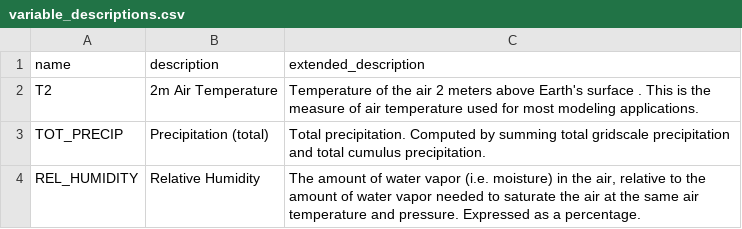
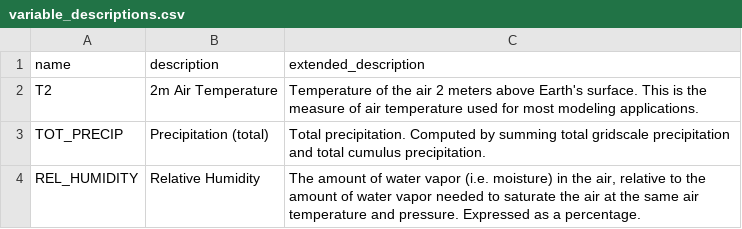
Before and after one commit to cal-adapt/climakitae, a CSV file: climakitae/data/variable_descriptions.csv, drawn as a sheet; only a part is shown; the diff names each change by its address in the sheet, - before the commit and + after, or states it on an @@ line.

Commit message:
resolving spacing issues

```diff
--- a/climakitae/data/variable_descriptions.csv
+++ b/climakitae/data/variable_descriptions.csv
-C2 (extended_description): …above Earth's surface . This is…
+C2 (extended_description): …above Earth's surface. This is…
```
